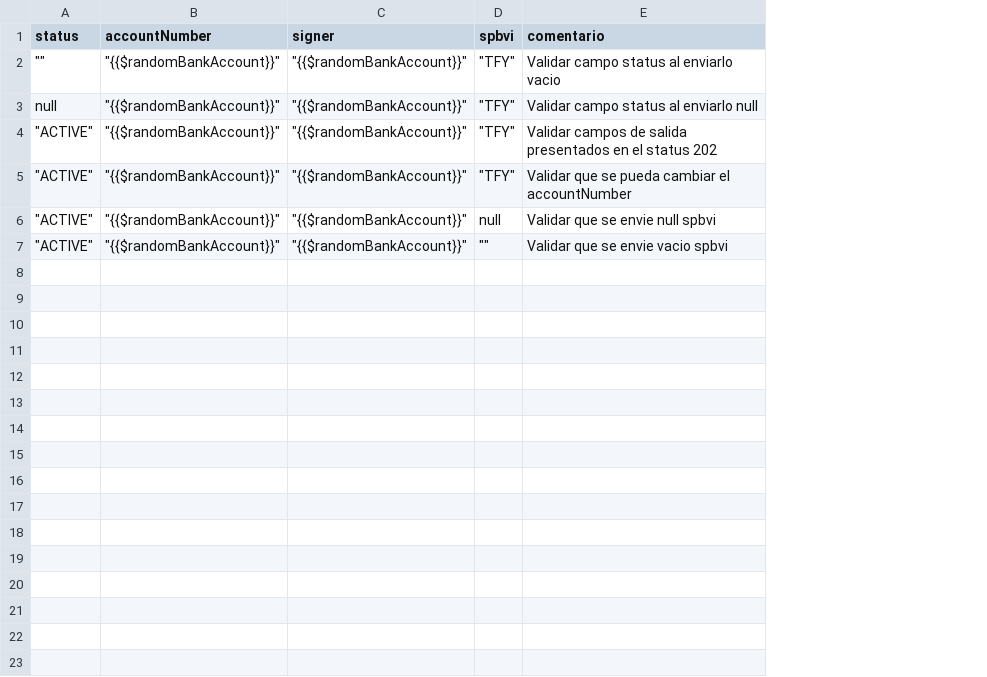
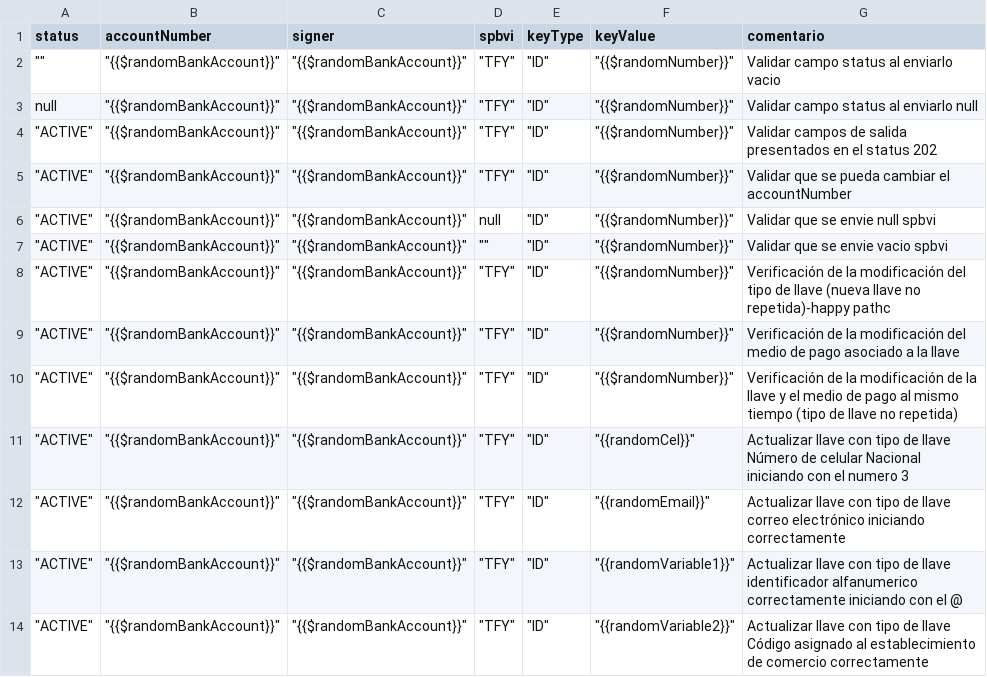
Before and after one commit to sergiomolber/Federado_autenticacion, a CSV file: Patch/Respuestas_202.csv, drawn as a sheet; the diff names each change by its address in the sheet, - before the commit and + after, or states it on an @@ line.

```diff
--- a/Patch/Respuestas_202.csv
+++ b/Patch/Respuestas_202.csv
+column E (keyType), rows 2-7: all "ID"
+column F (keyValue), rows 2-7: all "{{$randomNumber}}"
+row 8: "ACTIVE" | "{{$randomBankAccount}}" | "{{$randomBankAccount}}" | "TFY" | "ID" | "{{$randomNumber}}" | Verificación de la modificación del tipo de llave (nueva llave no repetida)-happy pathc
+row 9: "ACTIVE" | "{{$randomBankAccount}}" | "{{$randomBankAccount}}" | "TFY" | "ID" | "{{$randomNumber}}" | Verificación de la modificación del medio de pago asociado a la llave
+row 10: "ACTIVE" | "{{$randomBankAccount}}" | "{{$randomBankAccount}}" | "TFY" | "ID" | "{{$randomNumber}}" | Verificación de la modificación de la llave y el medio de pago al mismo tiempo (tipo de llave no repetida)
+row 11: "ACTIVE" | "{{$randomBankAccount}}" | "{{$randomBankAccount}}" | "TFY" | "ID" | "{{randomCel}}" | Actualizar llave con tipo de llave Número de celular Nacional iniciando con el numero 3
+row 12: "ACTIVE" | "{{$randomBankAccount}}" | "{{$randomBankAccount}}" | "TFY" | "ID" | "{{randomEmail}}" | Actualizar llave con tipo de llave correo electrónico iniciando correctamente
+row 13: "ACTIVE" | "{{$randomBankAccount}}" | "{{$randomBankAccount}}" | "TFY" | "ID" | "{{randomVariable1}}" | Actualizar llave con tipo de llave identificador alfanumerico correctamente iniciando con el @
+row 14: "ACTIVE" | "{{$randomBankAccount}}" | "{{$randomBankAccount}}" | "TFY" | "ID" | "{{randomVariable2}}" | Actualizar llave con tipo de llave Código asignado al establecimiento de comercio correctamente
```
Also changed, not shown: Post/respuestas_400_CODIGO_1013.csv, 11 other files.
